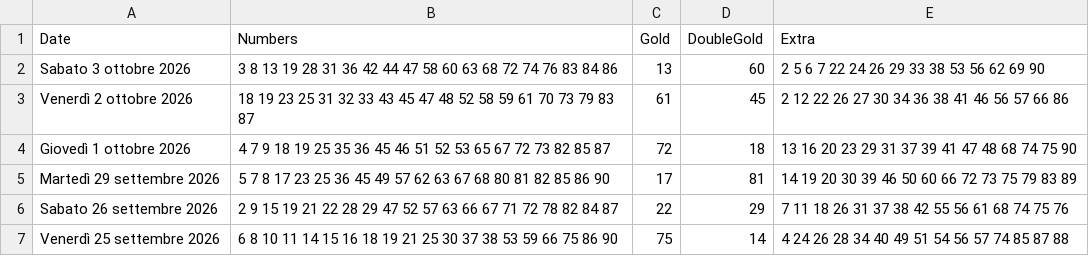
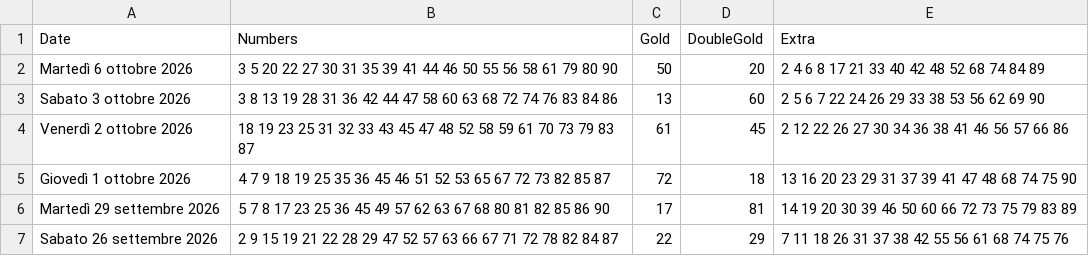
Before and after one commit to ilCamillo/lotto-serale-data, a CSV file: storico_10elotto_serale.csv, drawn as a sheet; only a part is shown; the shorter side is filled out with more unchanged rows.

```diff
--- a/storico_10elotto_serale.csv
+++ b/storico_10elotto_serale.csv
@@ -1,2 +1,3 @@
 Date;Numbers;Gold;DoubleGold;Extra
+Martedì 6 ottobre 2026;3 5 20 22 27 30 31 35 39 41 44 46 50 55 56 58 61 79 80 90;50;20;2 4 6 8 17 21 33 40 42 48 52 68 74 84 89
 Sabato 3 ottobre 2026;3 8 13 19 28 31 36 42 44 47 58 60 63 68 72 74 76 83 84 86;13;60;2 5 6 7 22 24 26 29 33 38 53 56 62 69 90
```
Also changed, not shown: 1 other file.
